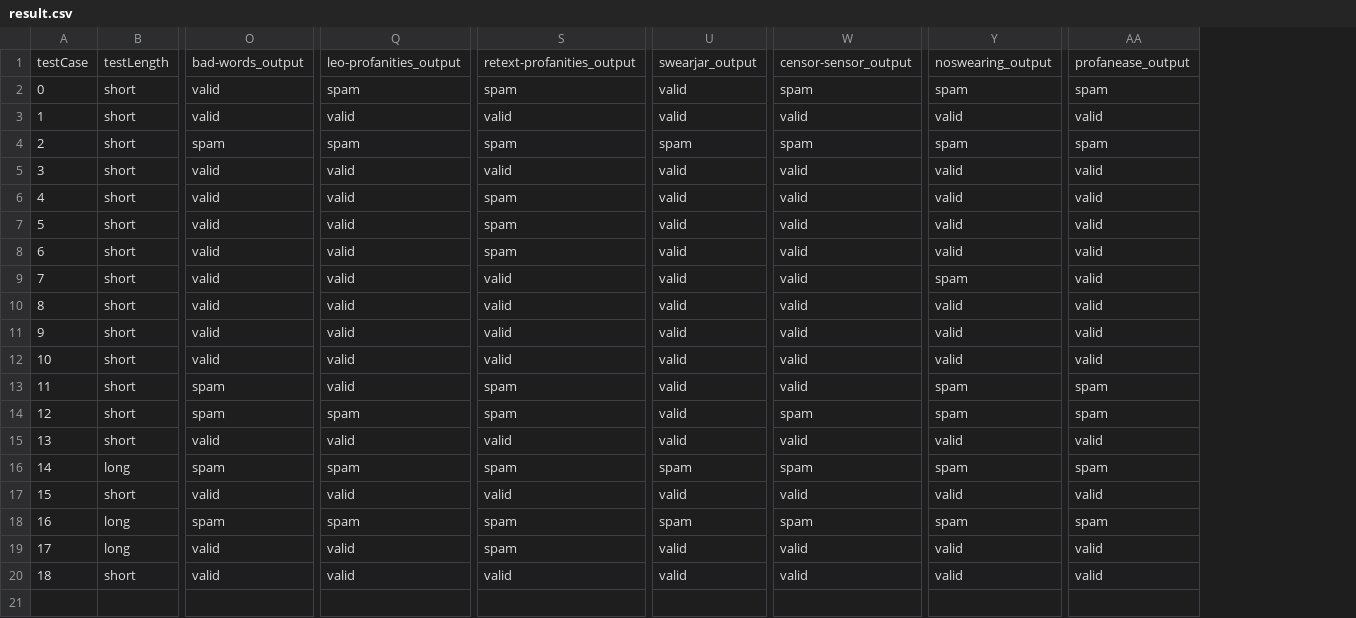
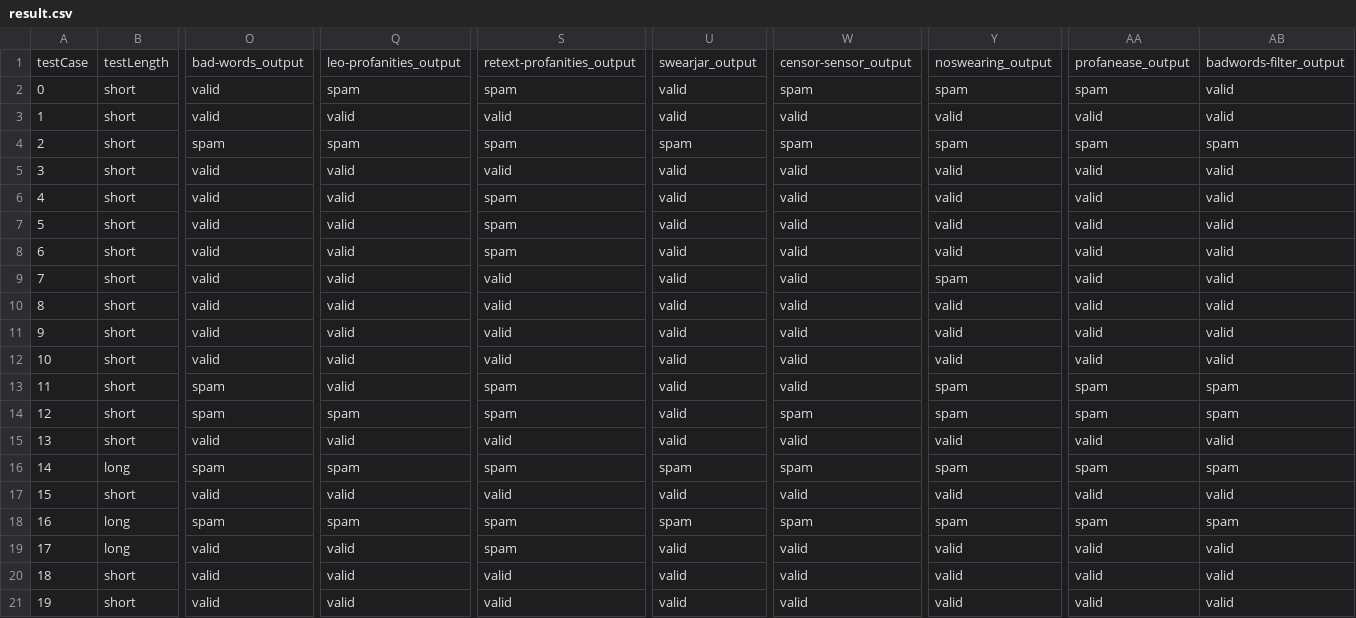
Before and after one commit to mihi-r/spam-filter-study, a CSV file: data/result.csv, drawn as a sheet; only a part is shown, gaps mark what is left out; rows hold the shown columns only; the diff names each change by its address in the sheet, - before the commit and + after, or states it on an @@ line.

Commit message:
implemented the badword-filter

```diff
--- a/data/result.csv
+++ b/data/result.csv
+column AB, rows 1-20: badwords-filter_output | valid | valid | spam | valid | valid | valid | valid | valid | valid | valid | valid | spam | spam | valid | spam | valid | spam | valid | valid
+row 21: 19 | short | valid | valid | valid | valid | valid | valid | valid | valid
```
Also changed, not shown: 4 other files.
